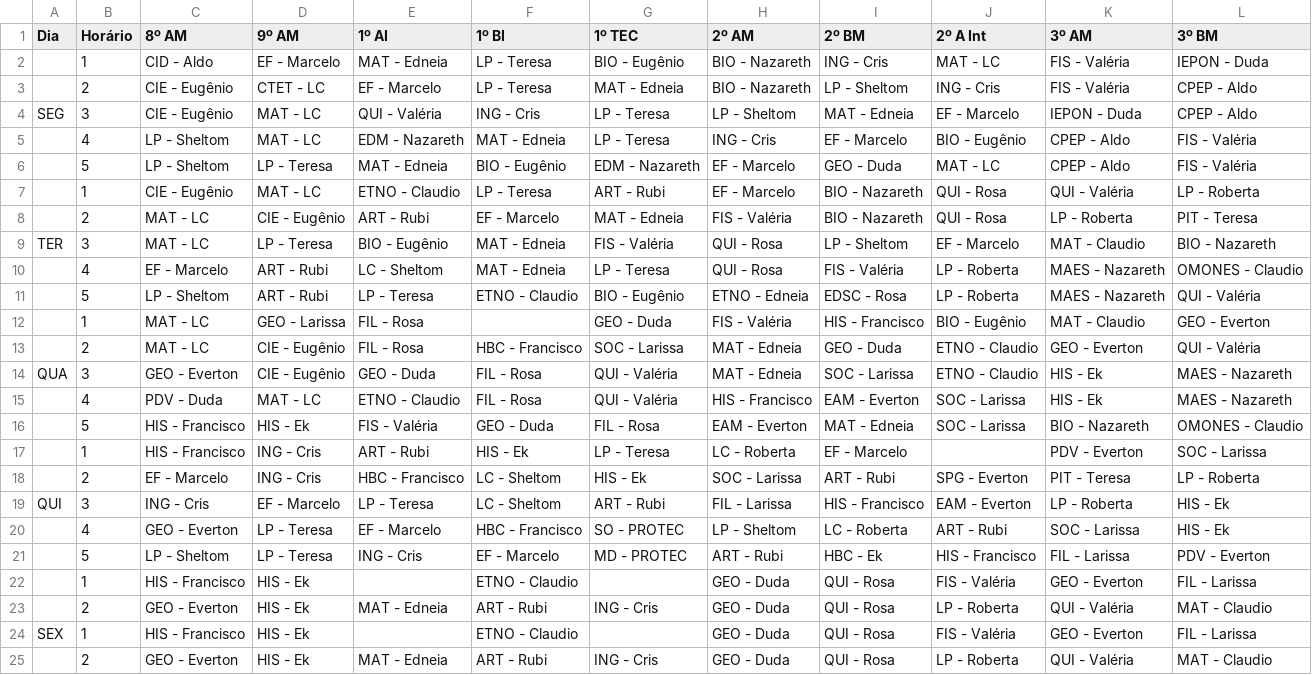
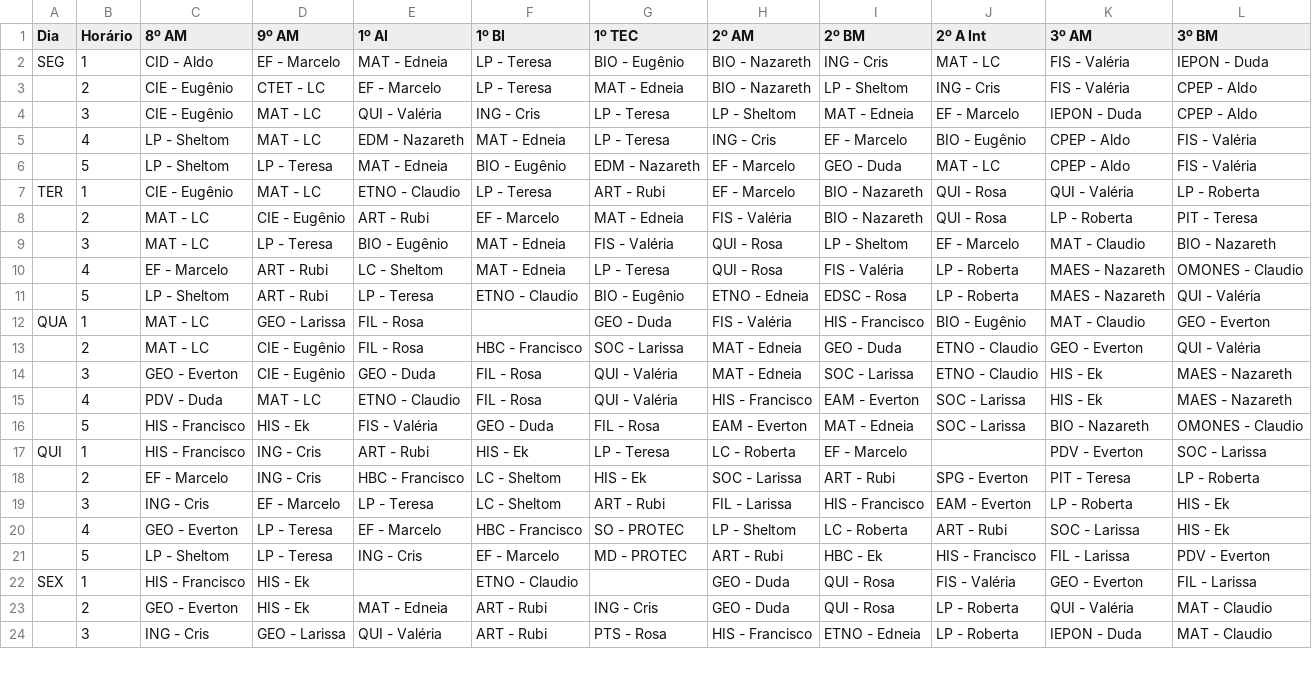
Before and after one commit to sheltomdearagao/horarios-satelite-2026, a CSV file: src/data/horario-manha-corrigido.csv, drawn as a sheet; only a part is shown; the shorter side is filled out with more unchanged rows; the diff names each change by its address in the sheet, - before the commit and + after, or states it on an @@ line.

Commit message:
Update horario-manha-corrigido.csv

```diff
--- a/src/data/horario-manha-corrigido.csv
+++ b/src/data/horario-manha-corrigido.csv
-A2 (Dia): (empty)
+A2 (Dia): SEG
-A4 (Dia): SEG
+A4 (Dia): (empty)
-A7 (Dia): (empty)
+A7 (Dia): TER
-A9 (Dia): TER
+A9 (Dia): (empty)
-A12 (Dia): (empty)
+A12 (Dia): QUA
-A14 (Dia): QUA
+A14 (Dia): (empty)
-A17 (Dia): (empty)
+A17 (Dia): QUI
-A19 (Dia): QUI
+A19 (Dia): (empty)
-row 22:  | 1 | HIS - Francisco | HIS - Ek |  | ETNO - Claudio |  | GEO - Duda | QUI - Rosa | FIS - Valéria | GEO - Everton | FIL - Larissa
-row 23:  | 2 | GEO - Everton | HIS - Ek | MAT - Edneia | ART - Rubi | ING - Cris | GEO - Duda | QUI - Rosa | LP - Roberta | QUI - Valéria | MAT - Claudio
```
